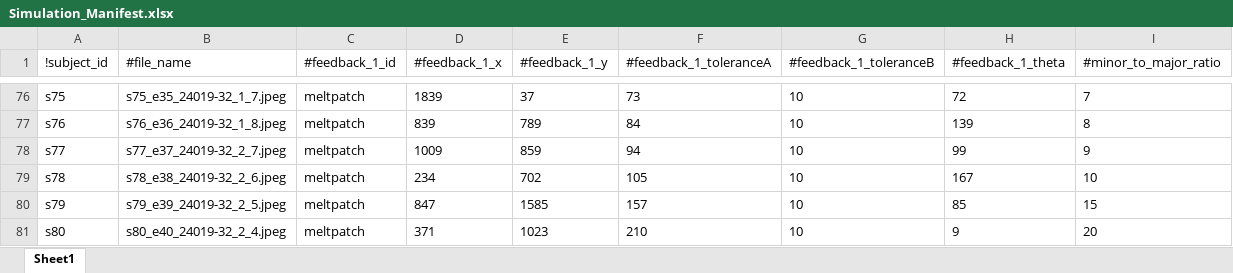
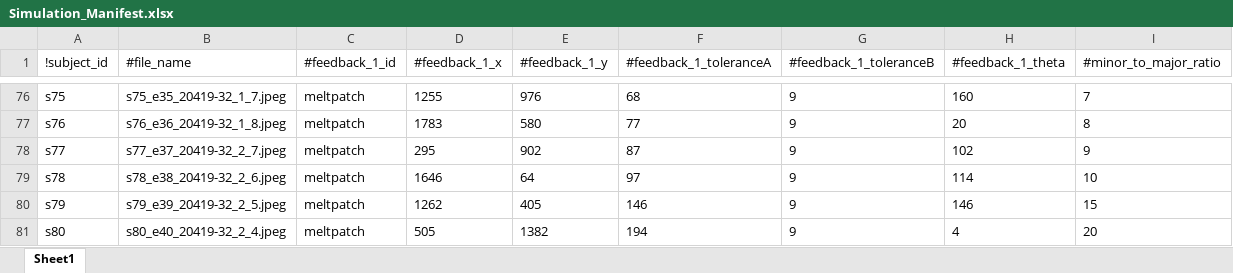
Before and after one commit to d-kessler/Macro-Citizen-Science, an Excel workbook: manifests/Simulation_Manifest.xlsx, sheet Sheet1, drawn as a sheet; only a part is shown, gaps mark what is left out; values as stored, in another font and other column widths than the file's, no borders; the diff covers the shown part only; the diff names each change by its address in the sheet, - before the commit and + after, or states it on an @@ line.

```diff
--- a/manifests/Simulation_Manifest.xlsx (sheet Sheet1)
+++ b/manifests/Simulation_Manifest.xlsx (sheet Sheet1)
-B76 (#file_name): s75_e35_24019-32_1_7.jpeg
+B76 (#file_name): s75_e35_20419-32_1_7.jpeg
-D76 (#feedback_1_x): 1839
+D76 (#feedback_1_x): 1255
-E76 (#feedback_1_y): 37
+E76 (#feedback_1_y): 976
-F76 (#feedback_1_toleranceA): 73
+F76 (#feedback_1_toleranceA): 68
-G76:G81 (#feedback_1_toleranceB): 10
+G76:G81 (#feedback_1_toleranceB): 9
-H76 (#feedback_1_theta): 72
+H76 (#feedback_1_theta): 160
-B77 (#file_name): s76_e36_24019-32_1_8.jpeg
+B77 (#file_name): s76_e36_20419-32_1_8.jpeg
-D77 (#feedback_1_x): 839
+D77 (#feedback_1_x): 1783
-E77 (#feedback_1_y): 789
+E77 (#feedback_1_y): 580
-F77 (#feedback_1_toleranceA): 84
+F77 (#feedback_1_toleranceA): 77
-H77 (#feedback_1_theta): 139
+H77 (#feedback_1_theta): 20
-B78 (#file_name): s77_e37_24019-32_2_7.jpeg
+B78 (#file_name): s77_e37_20419-32_2_7.jpeg
-D78 (#feedback_1_x): 1009
+D78 (#feedback_1_x): 295
-E78 (#feedback_1_y): 859
+E78 (#feedback_1_y): 902
-F78 (#feedback_1_toleranceA): 94
+F78 (#feedback_1_toleranceA): 87
-H78 (#feedback_1_theta): 99
+H78 (#feedback_1_theta): 102
-B79 (#file_name): s78_e38_24019-32_2_6.jpeg
+B79 (#file_name): s78_e38_20419-32_2_6.jpeg
-D79 (#feedback_1_x): 234
+D79 (#feedback_1_x): 1646
-E79 (#feedback_1_y): 702
+E79 (#feedback_1_y): 64
-F79 (#feedback_1_toleranceA): 105
+F79 (#feedback_1_toleranceA): 97
-H79 (#feedback_1_theta): 167
+H79 (#feedback_1_theta): 114
-B80 (#file_name): s79_e39_24019-32_2_5.jpeg
+B80 (#file_name): s79_e39_20419-32_2_5.jpeg
-D80 (#feedback_1_x): 847
+D80 (#feedback_1_x): 1262
-E80 (#feedback_1_y): 1585
+E80 (#feedback_1_y): 405
-F80 (#feedback_1_toleranceA): 157
+F80 (#feedback_1_toleranceA): 146
-H80 (#feedback_1_theta): 85
+H80 (#feedback_1_theta): 146
-B81 (#file_name): s80_e40_24019-32_2_4.jpeg
+B81 (#file_name): s80_e40_20419-32_2_4.jpeg
-D81 (#feedback_1_x): 371
+D81 (#feedback_1_x): 505
-E81 (#feedback_1_y): 1023
+E81 (#feedback_1_y): 1382
-F81 (#feedback_1_toleranceA): 210
+F81 (#feedback_1_toleranceA): 194
-H81 (#feedback_1_theta): 9
+H81 (#feedback_1_theta): 4
```
Also changed, not shown: 17 added rows and 251 edited cells elsewhere in this sheet, manifests/Experiment_Manifest.xlsx, manifests/Negative_Manifest.xlsx.
